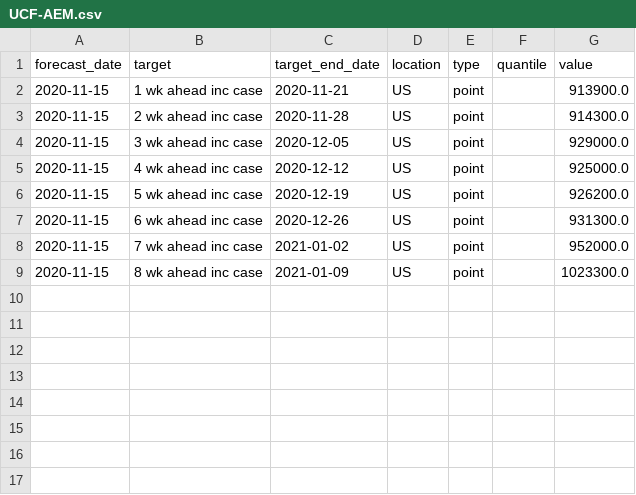
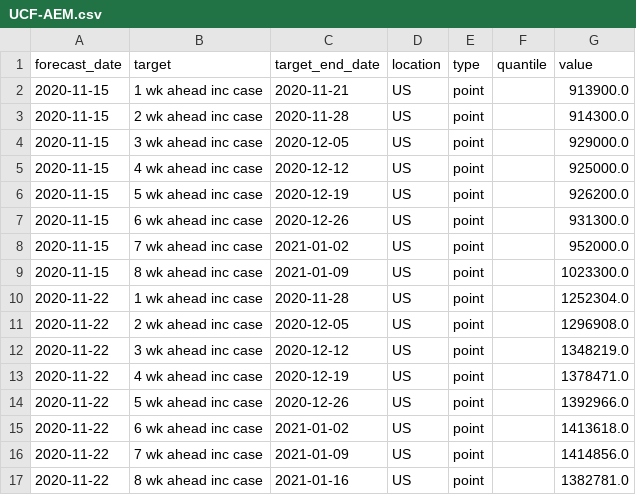
Before and after one commit to GTIdeas2020REU/covid-19-data, a CSV file: forecasts_processed/point/UCF-AEM.csv, drawn as a sheet.

```diff
--- a/forecasts_processed/point/UCF-AEM.csv
+++ b/forecasts_processed/point/UCF-AEM.csv
@@ -9 +9,9 @@ forecast_date,target,target_end_date,location,type,quantile,value
 2020-11-15,8 wk ahead inc case,2021-01-09,US,point,,1023300.0
+2020-11-22,1 wk ahead inc case,2020-11-28,US,point,,1252304.0
+2020-11-22,2 wk ahead inc case,2020-12-05,US,point,,1296908.0
+2020-11-22,3 wk ahead inc case,2020-12-12,US,point,,1348219.0
+2020-11-22,4 wk ahead inc case,2020-12-19,US,point,,1378471.0
+2020-11-22,5 wk ahead inc case,2020-12-26,US,point,,1392966.0
+2020-11-22,6 wk ahead inc case,2021-01-02,US,point,,1413618.0
+2020-11-22,7 wk ahead inc case,2021-01-09,US,point,,1414856.0
+2020-11-22,8 wk ahead inc case,2021-01-16,US,point,,1382781.0
```
Also changed, not shown: forecasts_processed/point/IBF-TimeSeries.csv, forecasts_processed/point/NotreDame-FRED.csv, 34 other files.
